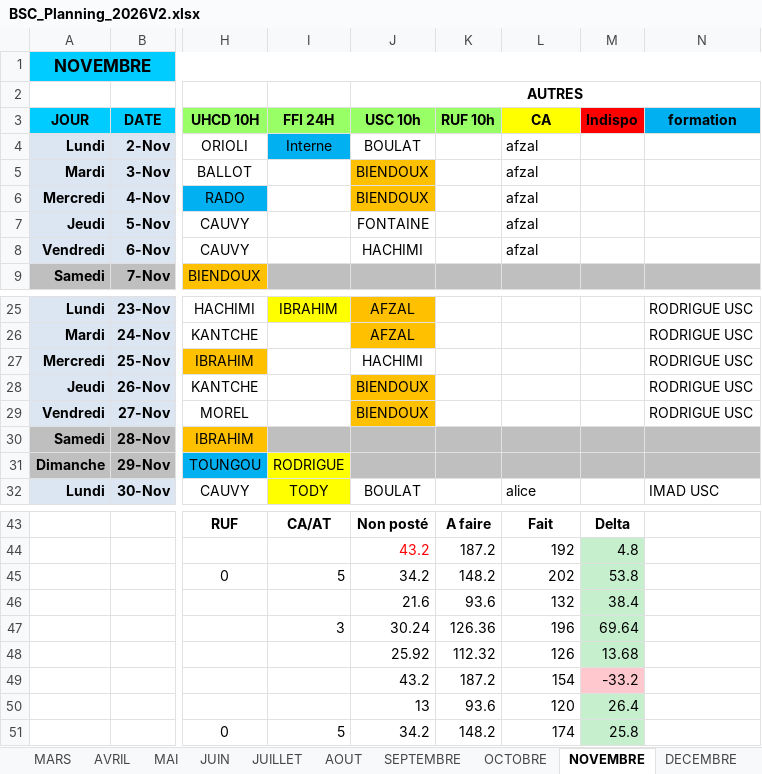
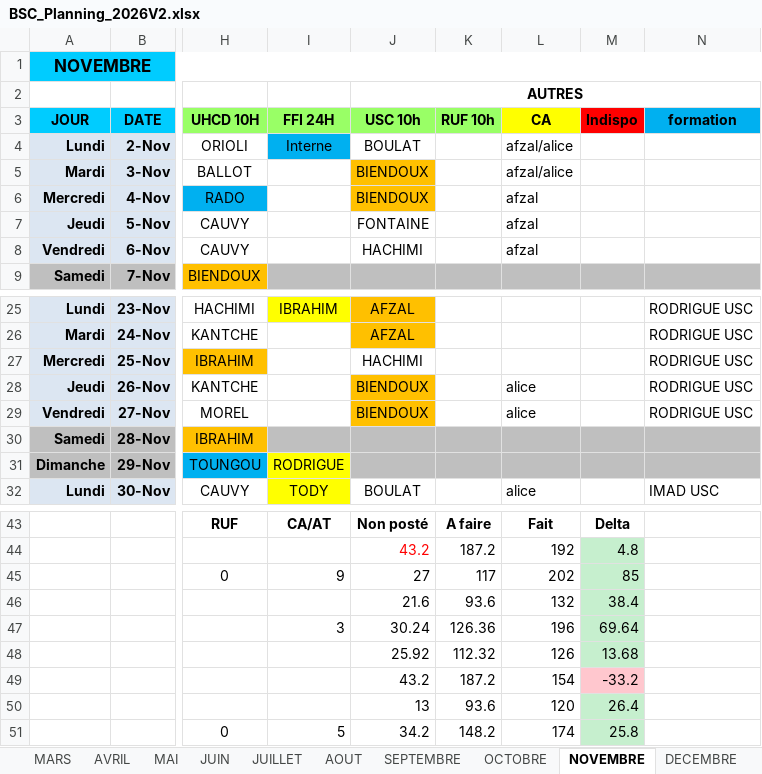
Before and after one commit to remytor-ux/planning-bsc-2026, an Excel workbook: data/BSC_Planning_2026V2.xlsx, sheet NOVEMBRE, drawn as a sheet; only a part is shown, gaps mark what is left out; values as stored, in another font and other column widths than the file's, no borders; the diff names each change by its address in the sheet, - before the commit and + after, or states it on an @@ line.

```diff
--- a/data/BSC_Planning_2026V2.xlsx (sheet NOVEMBRE)
+++ b/data/BSC_Planning_2026V2.xlsx (sheet NOVEMBRE)
-L4:L5 (CA): afzal
+L4:L5 (CA): afzal/alice
-L28:L29 (CA): (empty)
+L28:L29 (CA): alice
-I45 (FFI 24H): 5
+I45 (FFI 24H): 9
-J45 (USC 10h): 34.2
+J45 (USC 10h): 27
-K45 (RUF 10h): 148.2
+K45 (RUF 10h): 117
-M45 (Indispo): 53.8
+M45 (Indispo): 85
```
Also changed, not shown: sheet DECEMBRE, sheet OCTOBRE.
